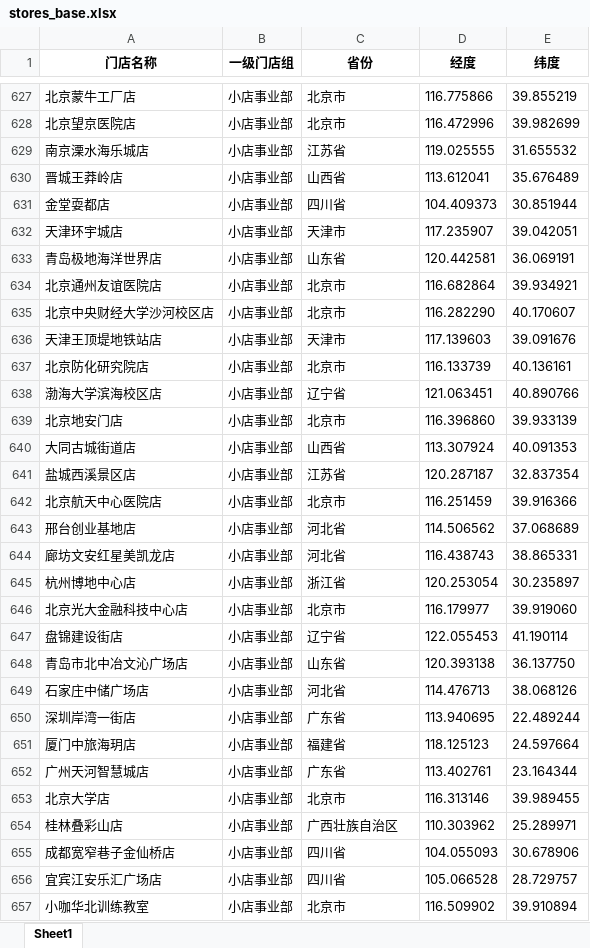
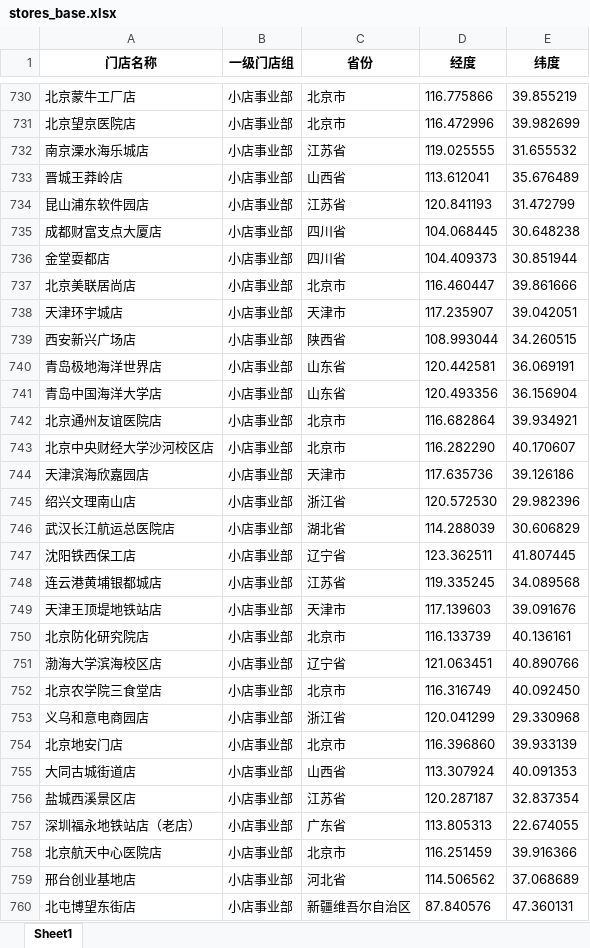
Before and after one commit to TiniZhao/store-distance-tool, an Excel workbook: stores_base.xlsx, sheet Sheet1, drawn as a sheet; only a part is shown, gaps mark what is left out; the shorter side is filled out with more unchanged rows; values as stored, in another font and other column widths than the file's, no borders; the diff covers the shown part only; the diff names each change by its address in the sheet, - before the commit and + after, or states it on an @@ line.

```diff
--- a/stores_base.xlsx (sheet Sheet1)
+++ b/stores_base.xlsx (sheet Sheet1)
+row 734: 昆山浦东软件园店 | 小店事业部 | 江苏省 | 120.841193 | 31.472799
+row 735: 成都财富支点大厦店 | 小店事业部 | 四川省 | 104.068445 | 30.648238
+row 737: 北京美联居尚店 | 小店事业部 | 北京市 | 116.460447 | 39.861666
+row 739: 西安新兴广场店 | 小店事业部 | 陕西省 | 108.993044 | 34.260515
+row 741: 青岛中国海洋大学店 | 小店事业部 | 山东省 | 120.493356 | 36.156904
+row 744: 天津滨海欣嘉园店 | 小店事业部 | 天津市 | 117.635736 | 39.126186
+row 745: 绍兴文理南山店 | 小店事业部 | 浙江省 | 120.572530 | 29.982396
+row 746: 武汉长江航运总医院店 | 小店事业部 | 湖北省 | 114.288039 | 30.606829
+row 747: 沈阳铁西保工店 | 小店事业部 | 辽宁省 | 123.362511 | 41.807445
+row 748: 连云港黄埔银都城店 | 小店事业部 | 江苏省 | 119.335245 | 34.089568
+row 752: 北京农学院三食堂店 | 小店事业部 | 北京市 | 116.316749 | 40.092450
+row 753: 义乌和意电商园店 | 小店事业部 | 浙江省 | 120.041299 | 29.330968
+row 757: 深圳福永地铁站店（老店） | 小店事业部 | 广东省 | 113.805313 | 22.674055
+row 760: 北屯博望东街店 | 小店事业部 | 新疆维吾尔自治区 | 87.840576 | 47.360131
```
Also changed, not shown: 244 added rows, 273 moved rows and 4 edited cells elsewhere in this sheet.
